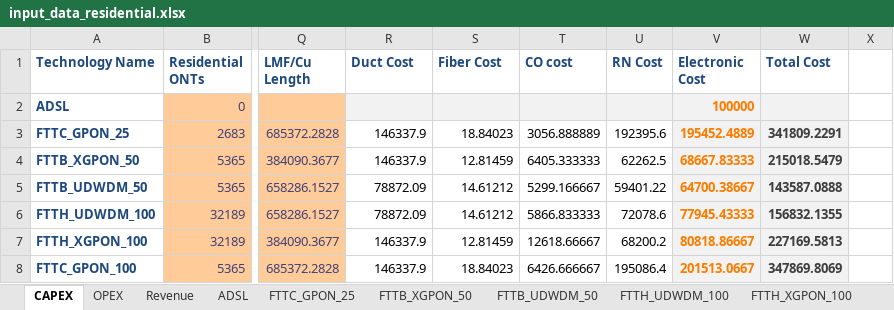
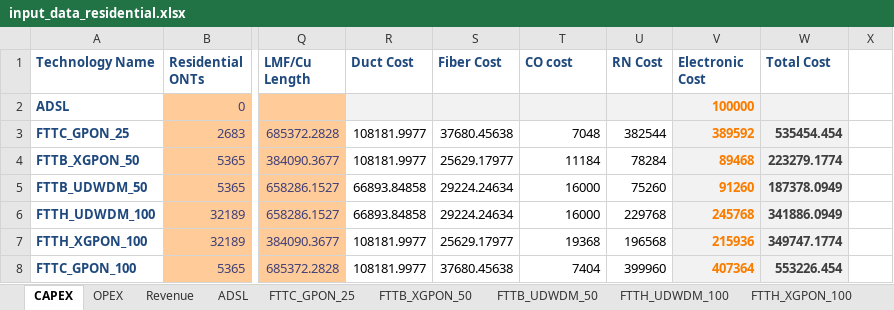
Before and after one commit to SaiPatri/ExpectiMigPlan, an Excel workbook: tumlknexpectimax/excel_data/input_data_residential.xlsx, sheet CAPEX, drawn as a sheet; only a part is shown, gaps mark what is left out; values as stored, in another font and other column widths than the file's, no borders; charts and pictures not drawn; the diff covers the shown part only; the diff names each change by its address in the sheet, - before the commit and + after, or states it on an @@ line.

```diff
--- a/tumlknexpectimax/excel_data/input_data_residential.xlsx (sheet CAPEX)
+++ b/tumlknexpectimax/excel_data/input_data_residential.xlsx (sheet CAPEX)
-R3:R4 (Duct Cost): 146337.9
+R3:R4 (Duct Cost): 108181.9977
-S3 (Fiber Cost): 18.84023
+S3 (Fiber Cost): 37680.45638
-T3 (CO cost): 3056.888889
+T3 (CO cost): 7048
-U3 (RN Cost): 192395.6
+U3 (RN Cost): 382544
-V3 (Electronic Cost): 195452.4889
+V3 (Electronic Cost): 389592
-W3 (Total Cost): 341809.2291
+W3 (Total Cost): 535454.454
-S4 (Fiber Cost): 12.81459
+S4 (Fiber Cost): 25629.17977
-T4 (CO cost): 6405.333333
+T4 (CO cost): 11184
-U4 (RN Cost): 62262.5
+U4 (RN Cost): 78284
-V4 (Electronic Cost): 68667.83333
+V4 (Electronic Cost): 89468
-W4 (Total Cost): 215018.5479
+W4 (Total Cost): 223279.1774
-R5:R6 (Duct Cost): 78872.09
+R5:R6 (Duct Cost): 66893.84858
-S5:S6 (Fiber Cost): 14.61212
+S5:S6 (Fiber Cost): 29224.24634
-T5 (CO cost): 5299.166667
+T5 (CO cost): 16000
-U5 (RN Cost): 59401.22
+U5 (RN Cost): 75260
-V5 (Electronic Cost): 64700.38667
+V5 (Electronic Cost): 91260
-W5 (Total Cost): 143587.0888
+W5 (Total Cost): 187378.0949
-T6 (CO cost): 5866.833333
+T6 (CO cost): 16000
-U6 (RN Cost): 72078.6
+U6 (RN Cost): 229768
-V6 (Electronic Cost): 77945.43333
+V6 (Electronic Cost): 245768
-W6 (Total Cost): 156832.1355
+W6 (Total Cost): 341886.0949
-R7:R8 (Duct Cost): 146337.9
+R7:R8 (Duct Cost): 108181.9977
-S7 (Fiber Cost): 12.81459
+S7 (Fiber Cost): 25629.17977
-T7 (CO cost): 12618.66667
+T7 (CO cost): 19368
-U7 (RN Cost): 68200.2
+U7 (RN Cost): 196568
-V7 (Electronic Cost): 80818.86667
+V7 (Electronic Cost): 215936
-W7 (Total Cost): 227169.5813
+W7 (Total Cost): 349747.1774
-S8 (Fiber Cost): 18.84023
+S8 (Fiber Cost): 37680.45638
-T8 (CO cost): 6426.666667
+T8 (CO cost): 7404
-U8 (RN Cost): 195086.4
+U8 (RN Cost): 399960
-V8 (Electronic Cost): 201513.0667
+V8 (Electronic Cost): 407364
-W8 (Total Cost): 347869.8069
+W8 (Total Cost): 553226.454
```
Also changed, not shown: 42 edited cells elsewhere in this sheet, sheet Revenue, sheet MIG_MATRIX, sheet OPEX, charts or pictures, 3 other files.
